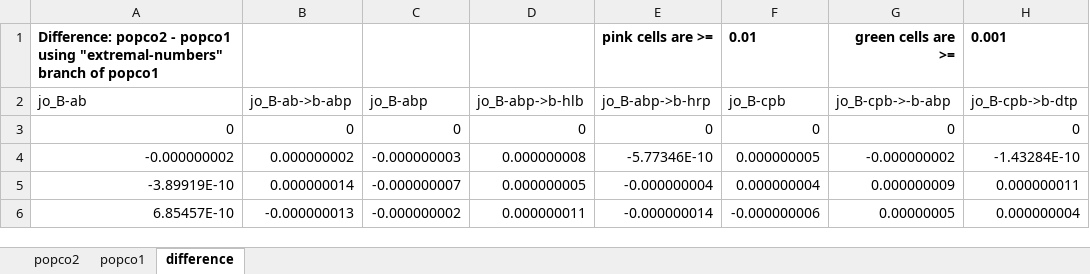
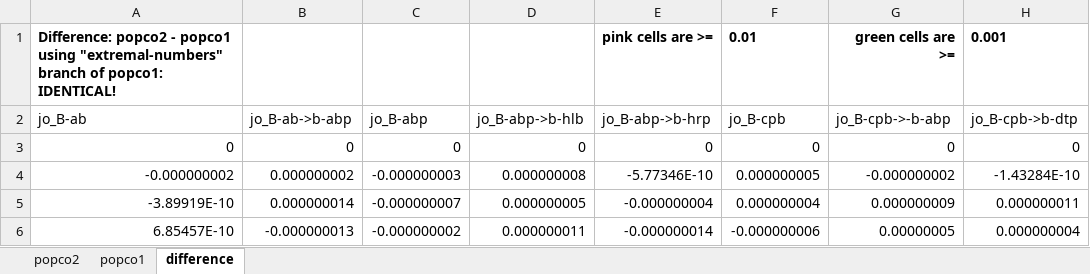
Before and after one commit to mars0i/popco2, an Excel workbook: notes/example3popco2popco1comparison.xlsx, sheet difference, drawn as a sheet; only a part is shown; values as stored, in another font and other column widths than the file's, no borders; conditional formats not drawn; the diff names each change by its address in the sheet, - before the commit and + after, or states it on an @@ line.

Commit message:
Added note to spreadsheet

```diff
--- a/notes/example3popco2popco1comparison.xlsx (sheet difference)
+++ b/notes/example3popco2popco1comparison.xlsx (sheet difference)
-A1 (jo_B-ab): …branch of popco1
+A1 (jo_B-ab): …branch of popco1: IDENTICAL!
```
